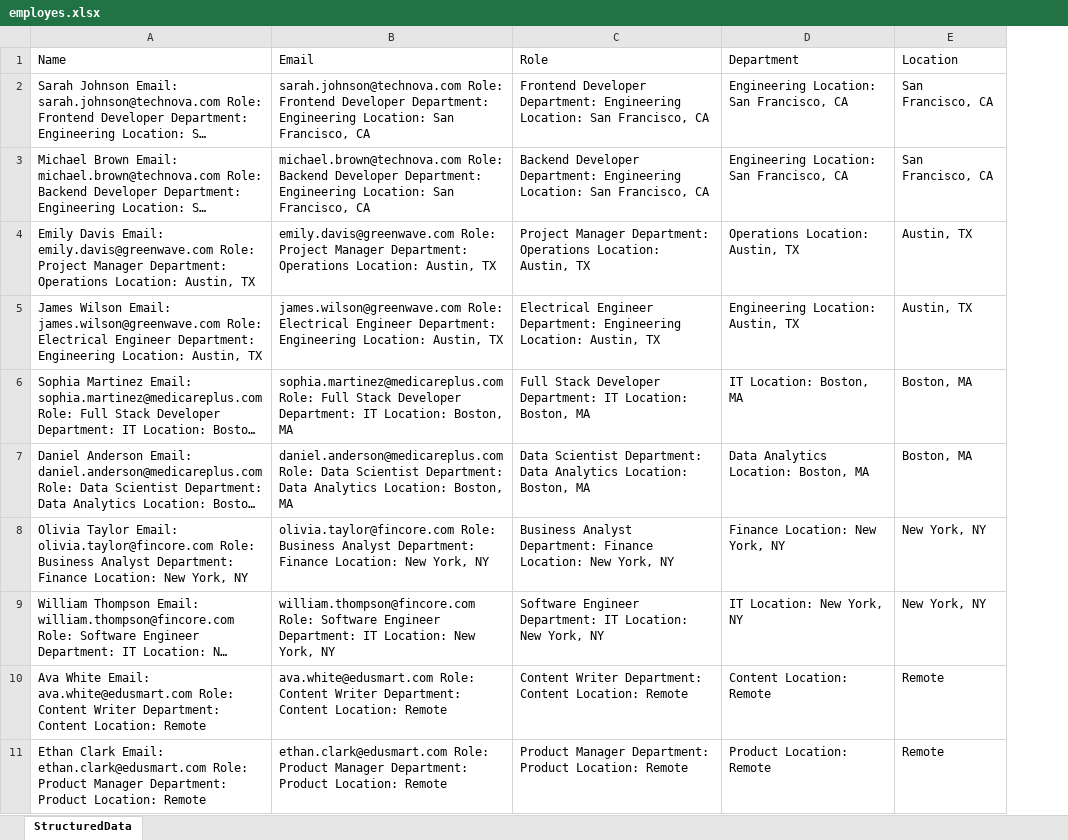
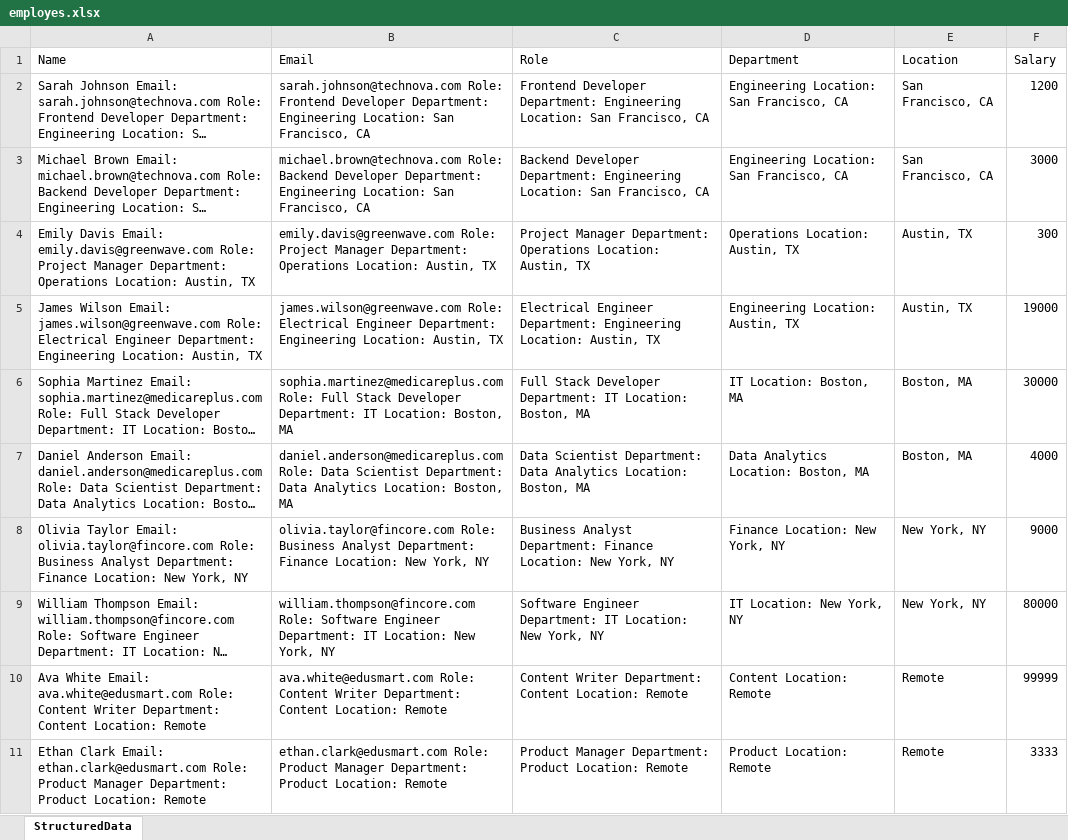
Before and after one commit to afrazrajpoot/hr_management, an Excel workbook: parsed_excels/employes.xlsx, sheet StructuredData, drawn as a sheet; long unchanged cells end in …; values as stored, in another font and other column widths than the file's, no borders; the diff names each change by its address in the sheet, - before the commit and + after, or states it on an @@ line.

```diff
--- a/parsed_excels/employes.xlsx (sheet StructuredData)
+++ b/parsed_excels/employes.xlsx (sheet StructuredData)
+column F (Salary), rows 2-11: 1200 | 3000 | 300 | 19000 | 30000 | 4000 | 9000 | 80000 | 99999 | 3333
```
Also changed, not shown: 28 other files.
